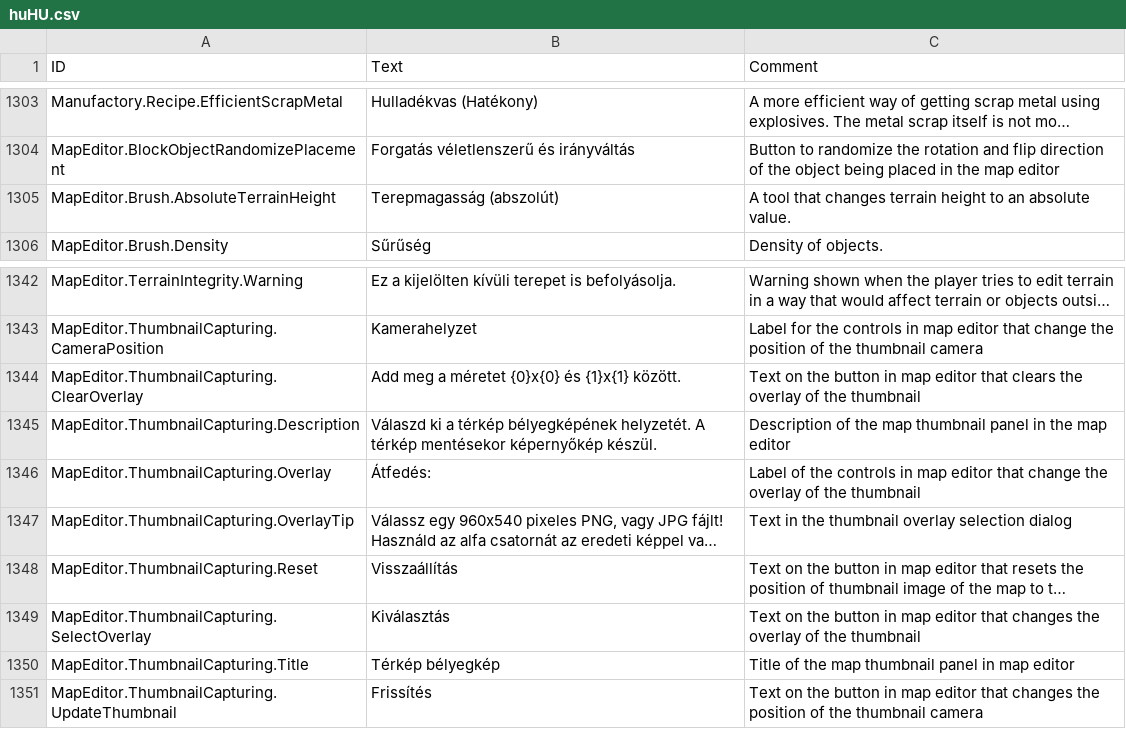
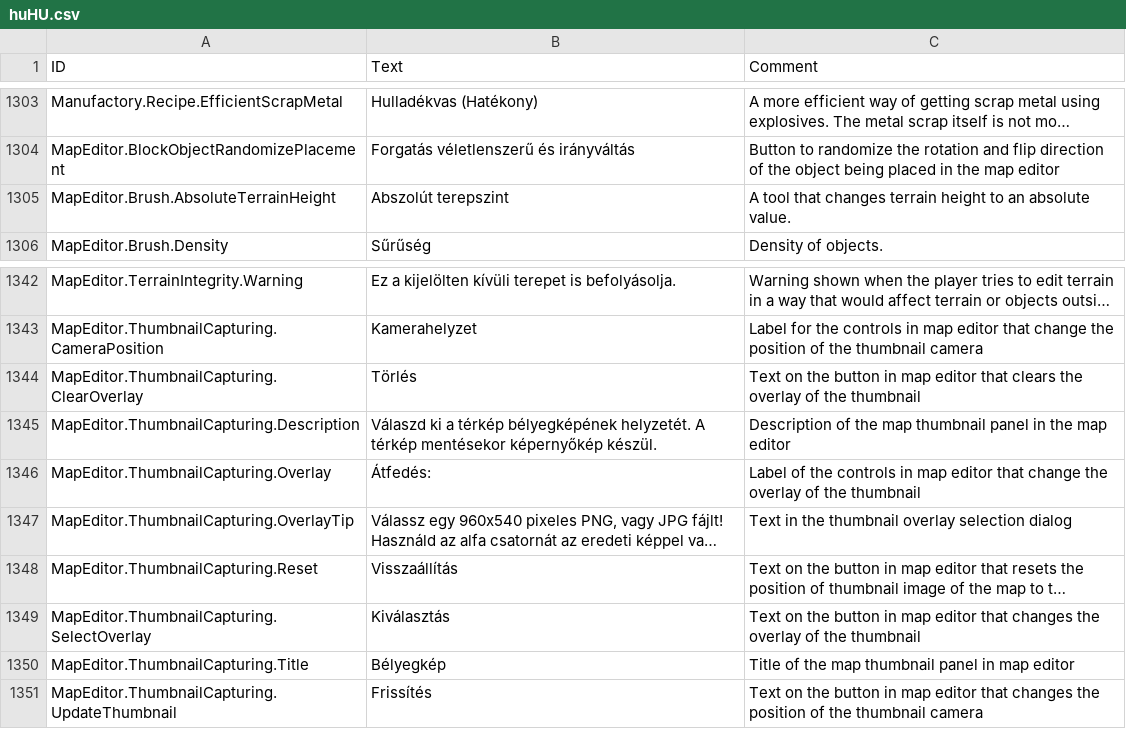
Before and after one commit to thendarion/timberborn-magyaritas, a CSV file: huHU/version-1.0/Localizations/huHU.csv, drawn as a sheet; only a part is shown, gaps mark what is left out; long unchanged cells end in …; the diff covers the shown part only; the diff names each change by its address in the sheet, - before the commit and + after, or states it on an @@ line.

Commit message:
térképszerkesztő-javítások
Signed-off-by: David Bertalan <16006640+thendarion@users.noreply.github.com>

```diff
--- a/huHU/version-1.0/Localizations/huHU.csv
+++ b/huHU/version-1.0/Localizations/huHU.csv
-B1305 (Text): Terepmagasság (abszolút)
+B1305 (Text): Abszolút terepszint
-B1344 (Text): Add meg a méretet {0}x{0} és {1}x{1} között.
+B1344 (Text): Törlés
-B1350 (Text): Térkép bélyegkép
+B1350 (Text): Bélyegkép
```
Also changed, not shown: 9 edited cells elsewhere in this file, 1 other file.
